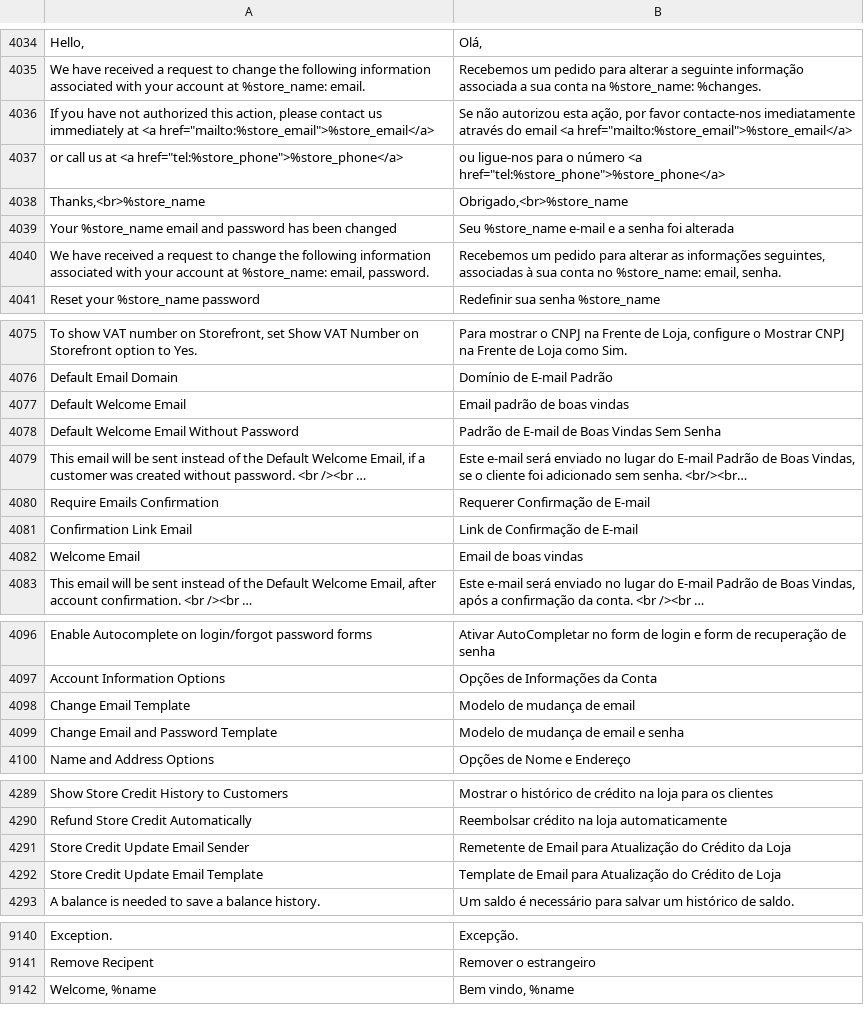
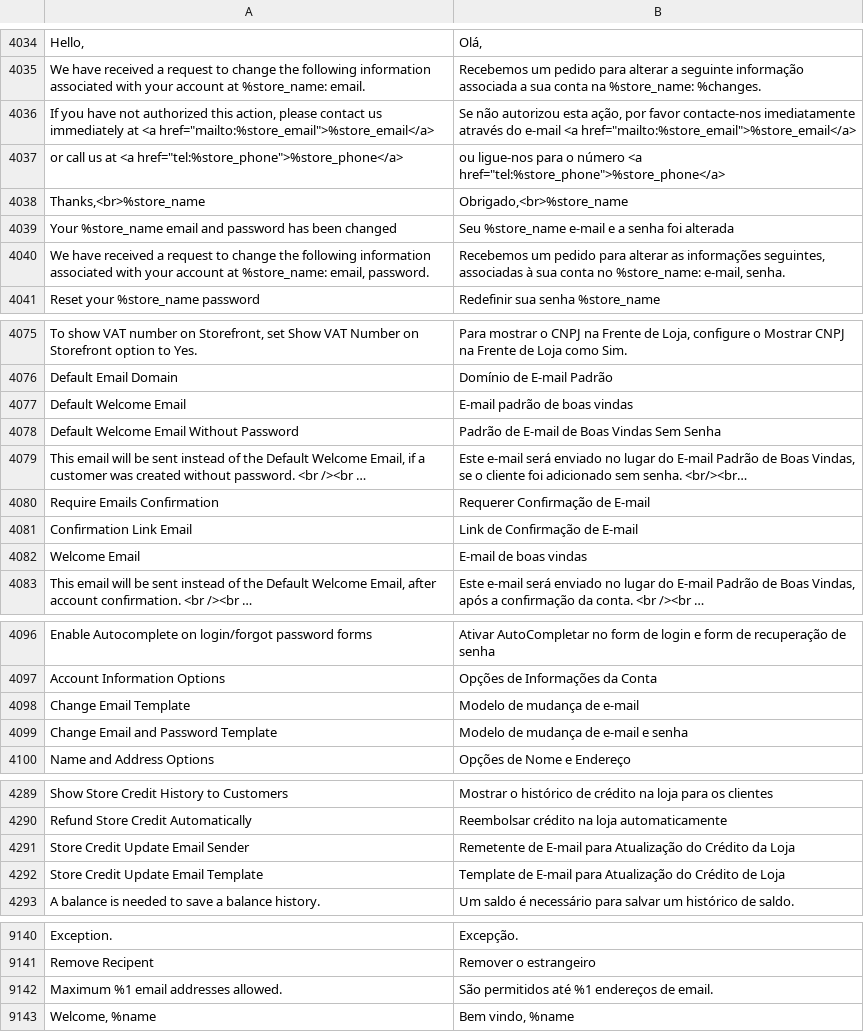
Before and after one commit to magento-l10n/language-pt_BR, a CSV file: pt_BR.csv, drawn as a sheet; only a part is shown, gaps mark what is left out; long unchanged cells end in …; the diff covers the shown part only; the diff names each change by its address in the sheet, - before the commit and + after, or states it on an @@ line.

```diff
--- a/pt_BR.csv
+++ b/pt_BR.csv
-B4036: …através do email <a href="mailto:%store_email">%store_email</a>
+B4036: …através do e-mail <a href="mailto:%store_email">%store_email</a>
-B4040: …no %store_name: email, senha.
+B4040: …no %store_name: e-mail, senha.
-B4077: Email padrão de boas vindas
+B4077: E-mail padrão de boas vindas
-B4082: Email de boas vindas
+B4082: E-mail de boas vindas
-B4098: Modelo de mudança de email
+B4098: Modelo de mudança de e-mail
-B4099: Modelo de mudança de email e senha
+B4099: Modelo de mudança de e-mail e senha
-B4291: Remetente de Email para Atualização…
+B4291: Remetente de E-mail para Atualização…
-B4292: Template de Email para Atualização…
+B4292: Template de E-mail para Atualização…
+row 9142: Maximum %1 email addresses allowed. | São permitidos até %1 endereços de email.
```
Also changed, not shown: 1 added row and 74 edited cells elsewhere in this file, 1 other file.
